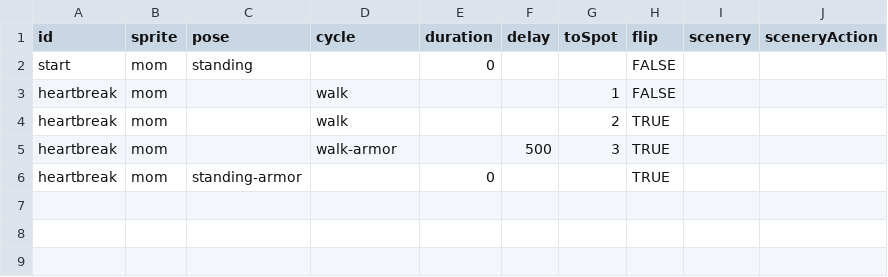
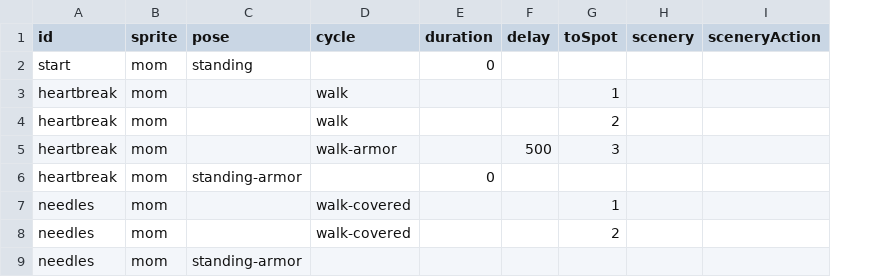
Before and after one commit to the-pudding/ivf, a CSV file: src/data/beats-mom.csv, drawn as a sheet; removed rows and columns are numbered as before the commit, all else as after; the diff names each change by its address in the sheet, - before the commit and + after, or states it on an @@ line.

Commit message:
automatic flip

```diff
--- a/src/data/beats-mom.csv
+++ b/src/data/beats-mom.csv
-column H (flip), rows 2-6: FALSE | FALSE | TRUE | TRUE | TRUE
+row 7: needles | mom |  | walk-covered |  |  | 1
+row 8: needles | mom |  | walk-covered |  |  | 2
+row 9: needles | mom | standing-armor
```
Also changed, not shown: 5 other files.
